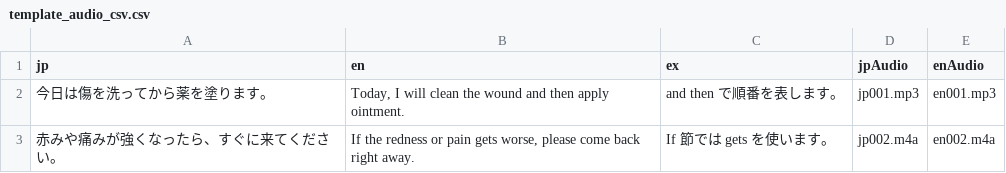
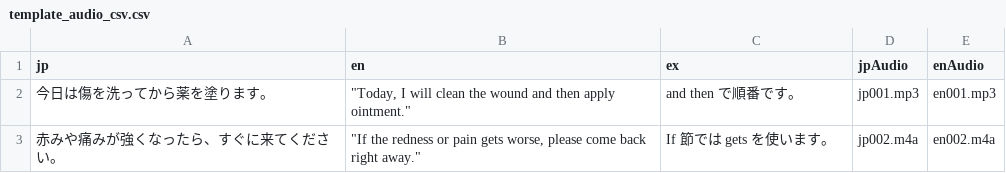
Before and after one commit to diceky46789/waei-practice-player002, a CSV file: template_audio_csv.csv, drawn as a sheet.

```diff
--- a/template_audio_csv.csv
+++ b/template_audio_csv.csv
@@ -1,3 +1,3 @@
 jp,en,ex,jpAudio,enAudio
-今日は傷を洗ってから薬を塗ります。,"Today, I will clean the wound and then apply ointment.",and then で順番を表します。,jp001.mp3,en001.mp3
-赤みや痛みが強くなったら、すぐに来てください。,"If the redness or pain gets worse, please come back right away.",If 節では gets を使います。,jp002.m4a,en002.m4a
+今日は傷を洗ってから薬を塗ります。,"""Today, I will clean the wound and then apply ointment.""",and then で順番です。,jp001.mp3,en001.mp3
+赤みや痛みが強くなったら、すぐに来てください。,"""If the redness or pain gets worse, please come back right away.""",If 節では gets を使います。,jp002.m4a,en002.m4a
```
Also changed, not shown: problems.csv, 6 other files.
